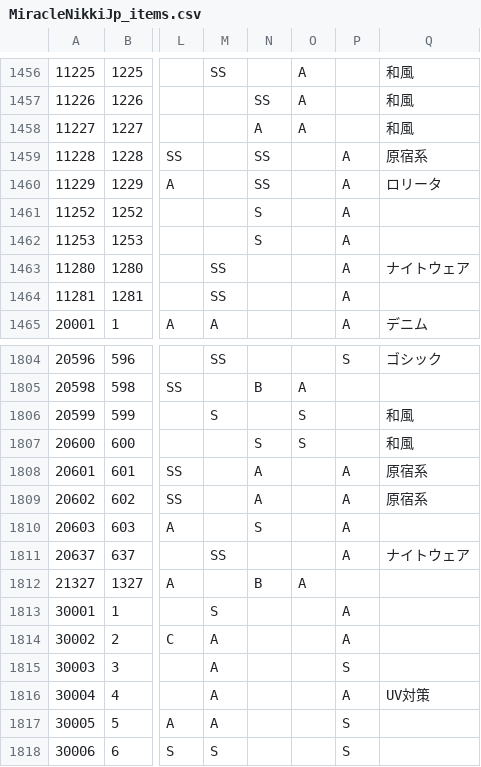
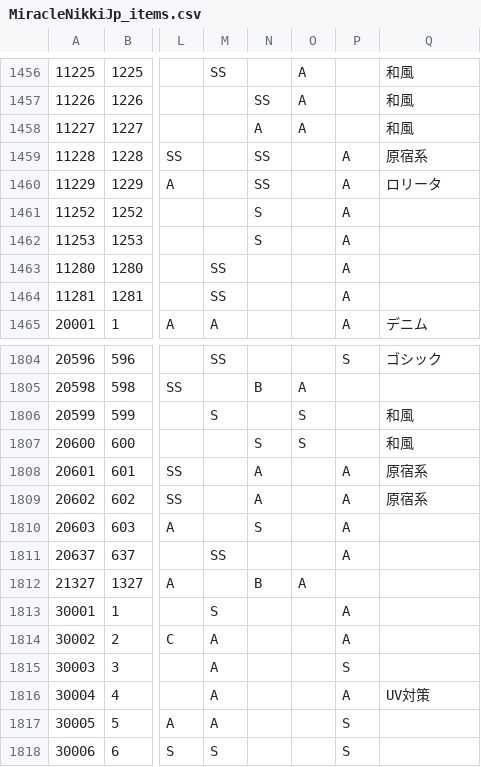
Before and after one commit to ShTair/MiracleNikkiJp_items, a CSV file: MiracleNikkiJp_items.csv, drawn as a sheet; only a part is shown, gaps mark what is left out; the diff names each change by its address in the sheet, - before the commit and + after, or states it on an @@ line.

Commit message:
sync [2018/02/15 04:35:50]

```diff
--- a/MiracleNikkiJp_items.csv
+++ b/MiracleNikkiJp_items.csv
-Q1463: ナイトウェア
+Q1463: (empty)
-Q1811: ナイトウェア
+Q1811: (empty)
```
